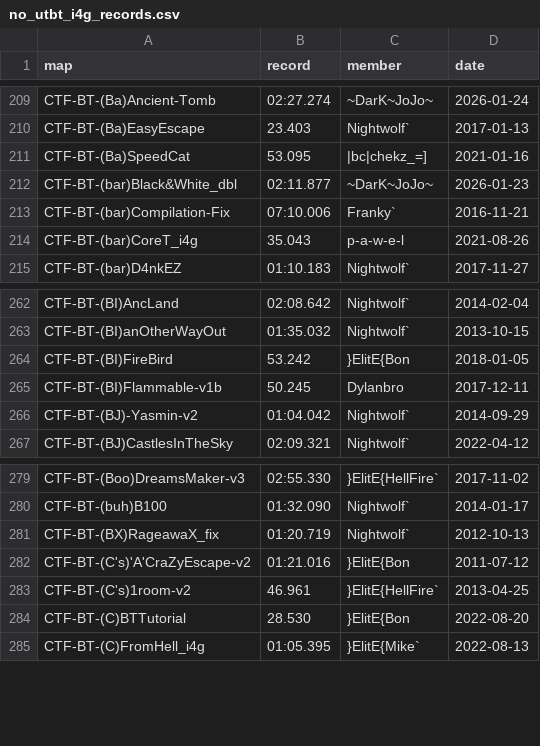
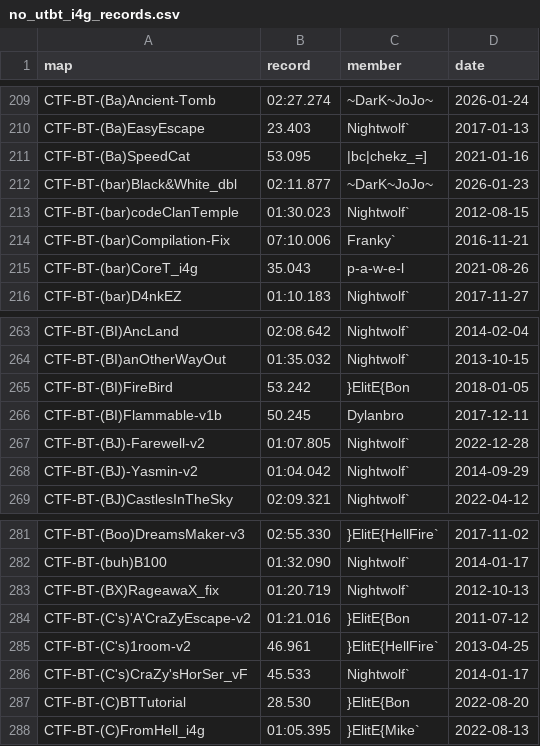
Before and after one commit to UT-BT/utbt_i4g_tracker_frontend, a CSV file: resources/data/no_utbt_i4g_records.csv, drawn as a sheet; only a part is shown, gaps mark what is left out; the diff names each change by its address in the sheet, - before the commit and + after, or states it on an @@ line.

```diff
--- a/resources/data/no_utbt_i4g_records.csv
+++ b/resources/data/no_utbt_i4g_records.csv
+row 213: CTF-BT-(bar)codeClanTemple | 01:30.023 | Nightwolf` | 2012-08-15
+row 267: CTF-BT-(BJ)-Farewell-v2 | 01:07.805 | Nightwolf` | 2022-12-28
+row 286: CTF-BT-(C's)CraZy'sHorSer_vF | 45.533 | Nightwolf` | 2014-01-17
```
Also changed, not shown: resources/data/run_metadata.csv.
